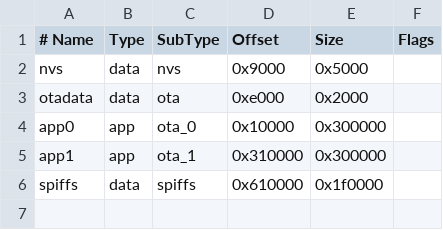
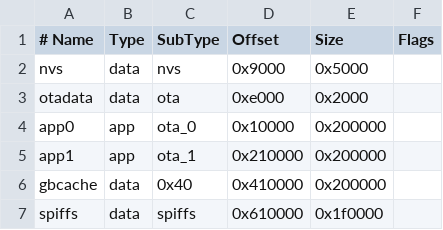
Before and after one commit to theinventor/cardputer-player, a CSV file: partitions.csv, drawn as a sheet.

```diff
--- a/partitions.csv
+++ b/partitions.csv
@@ -3,4 +3,5 @@ nvs, data, nvs, 0x9000, 0x5000,
 otadata, data, ota, 0xe000, 0x2000,
-app0, app, ota_0, 0x10000, 0x300000,
-app1, app, ota_1, 0x310000, 0x300000,
+app0, app, ota_0, 0x10000, 0x200000,
+app1, app, ota_1, 0x210000, 0x200000,
+gbcache, data, 0x40, 0x410000, 0x200000,
 spiffs, data, spiffs, 0x610000, 0x1f0000,
```
Also changed, not shown: 30 other files.
